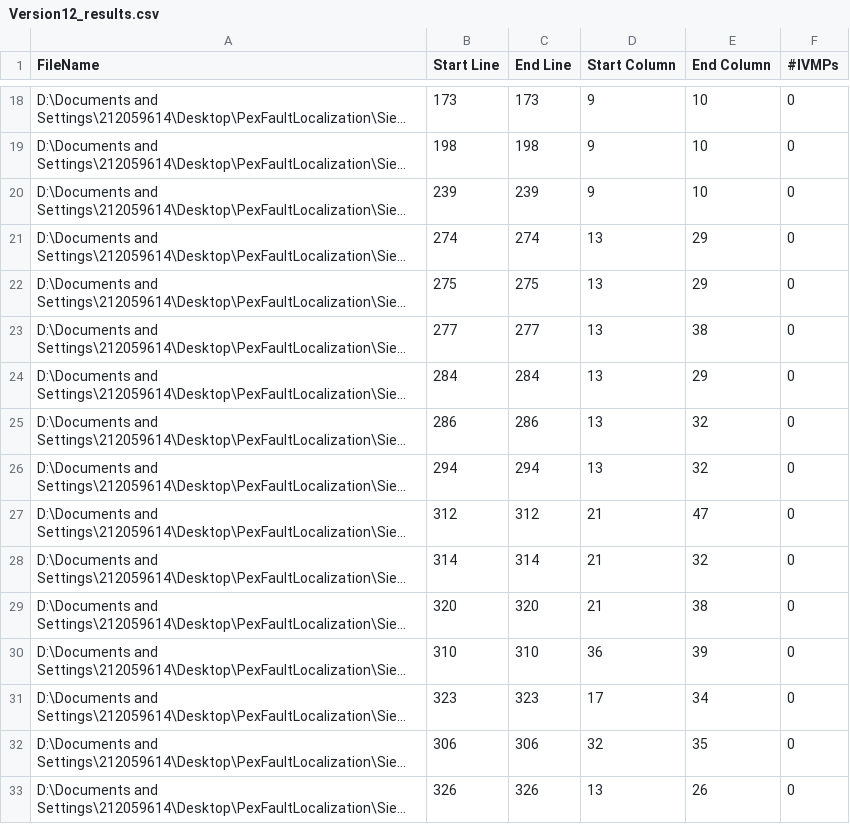
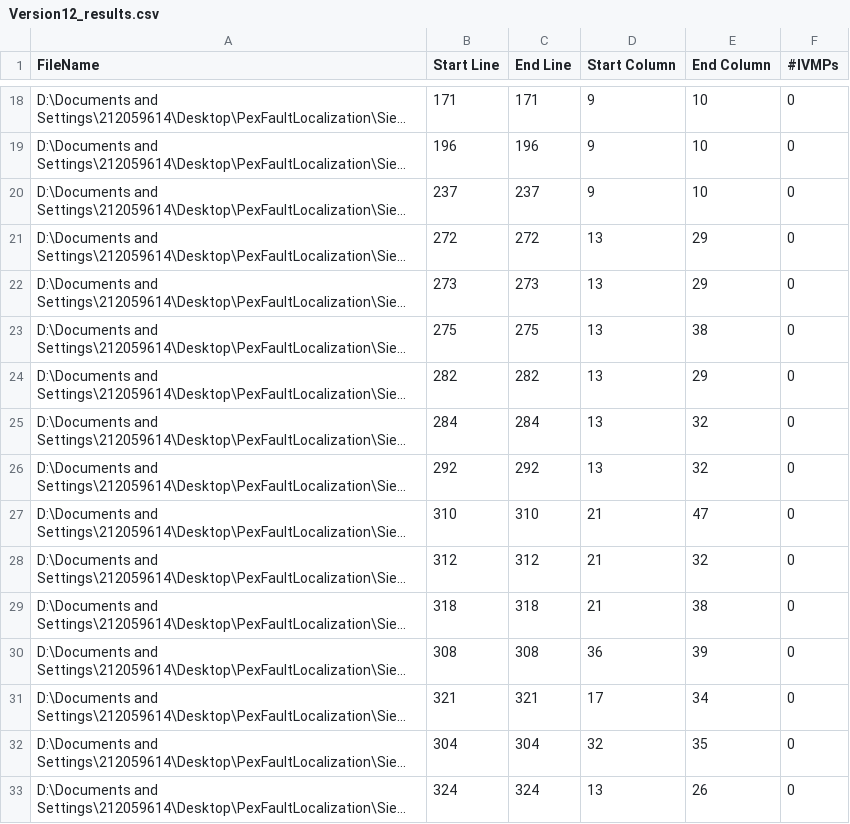
Before and after one commit to lukesandberg/PexFaultLocalization, a CSV file: ValueReplacementRunner/TotInfo/Version12_results.csv, drawn as a sheet; only a part is shown, gaps mark what is left out; long unchanged cells end in …; the diff covers the shown part only; the diff names each change by its address in the sheet, - before the commit and + after, or states it on an @@ line.

```diff
--- a/ValueReplacementRunner/TotInfo/Version12_results.csv
+++ b/ValueReplacementRunner/TotInfo/Version12_results.csv
-B18 (Start Line): 173
+B18 (Start Line): 171
-C18 (End Line): 173
+C18 (End Line): 171
-B19 (Start Line): 198
+B19 (Start Line): 196
-C19 (End Line): 198
+C19 (End Line): 196
-B20 (Start Line): 239
+B20 (Start Line): 237
-C20 (End Line): 239
+C20 (End Line): 237
-B21 (Start Line): 274
+B21 (Start Line): 272
-C21 (End Line): 274
+C21 (End Line): 272
-B22 (Start Line): 275
+B22 (Start Line): 273
-C22 (End Line): 275
+C22 (End Line): 273
-B23 (Start Line): 277
+B23 (Start Line): 275
-C23 (End Line): 277
+C23 (End Line): 275
-B24 (Start Line): 284
+B24 (Start Line): 282
-C24 (End Line): 284
+C24 (End Line): 282
-B25 (Start Line): 286
+B25 (Start Line): 284
-C25 (End Line): 286
+C25 (End Line): 284
-B26 (Start Line): 294
+B26 (Start Line): 292
-C26 (End Line): 294
+C26 (End Line): 292
-B27 (Start Line): 312
+B27 (Start Line): 310
-C27 (End Line): 312
+C27 (End Line): 310
-B28 (Start Line): 314
+B28 (Start Line): 312
-C28 (End Line): 314
+C28 (End Line): 312
-B29 (Start Line): 320
+B29 (Start Line): 318
-C29 (End Line): 320
+C29 (End Line): 318
-B30 (Start Line): 310
+B30 (Start Line): 308
-C30 (End Line): 310
+C30 (End Line): 308
-B31 (Start Line): 323
+B31 (Start Line): 321
-C31 (End Line): 323
+C31 (End Line): 321
-B32 (Start Line): 306
+B32 (Start Line): 304
-C32 (End Line): 306
+C32 (End Line): 304
-B33 (Start Line): 326
+B33 (Start Line): 324
-C33 (End Line): 326
+C33 (End Line): 324
```
Also changed, not shown: 124 edited cells elsewhere in this file, ValueReplacementRunner/TotInfo/Version10_results.csv, ValueReplacementRunner/TotInfo/Version11_results.csv, 20 other files.
